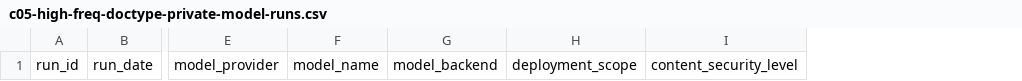
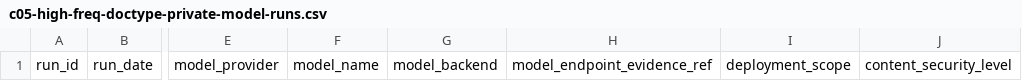
Before and after one commit to tajiaoyezi/GovScribe, a CSV file: docs/other/c05-high-freq-doctype-private-model-runs.csv, drawn as a sheet; only a part is shown, gaps mark what is left out; the diff names each change by its address in the sheet, - before the commit and + after, or states it on an @@ line.

```diff
--- a/docs/other/c05-high-freq-doctype-private-model-runs.csv
+++ b/docs/other/c05-high-freq-doctype-private-model-runs.csv
+column H, row 1: model_endpoint_evidence_ref
```
Also changed, not shown: docs/other/c05-high-freq-doctype-xinchuang-runtime-runs.csv, 2 other files.
